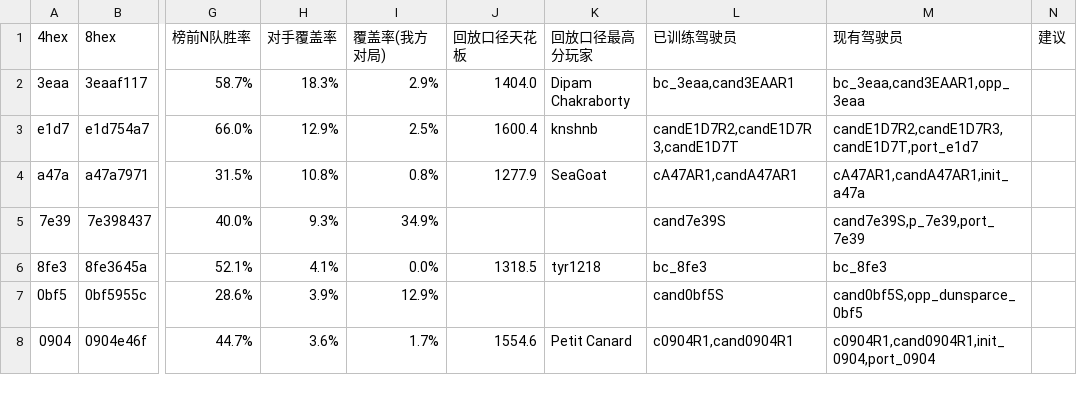
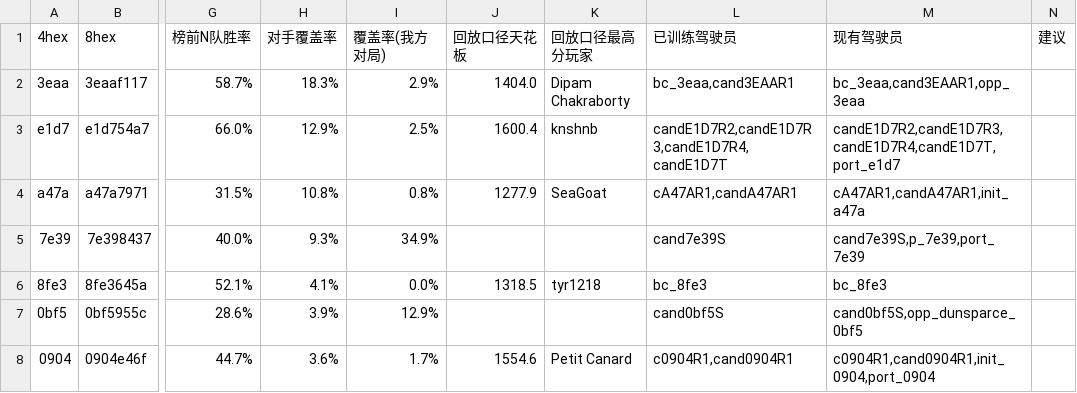
Before and after one commit to zhang1wen2hao3-a11y/kaggle_home, a CSV file: docs/必须卡组清单.csv, drawn as a sheet; only a part is shown, gaps mark what is left out; the diff names each change by its address in the sheet, - before the commit and + after, or states it on an @@ line.

```diff
--- a/docs/必须卡组清单.csv
+++ b/docs/必须卡组清单.csv
-L3 (已训练驾驶员): candE1D7R2,candE1D7R3,candE1D7T
+L3 (已训练驾驶员): candE1D7R2,candE1D7R3,candE1D7R4,candE1D7T
-M3 (现有驾驶员): candE1D7R2,candE1D7R3,candE1D7T,port_e1d7
+M3 (现有驾驶员): candE1D7R2,candE1D7R3,candE1D7R4,candE1D7T,port_e1d7
```
Also changed, not shown: docs/the-pockmon-battle-choice-detail-strong.csv, docs/the-pockmon-battle-choice-in-table.csv, 6 other files.
